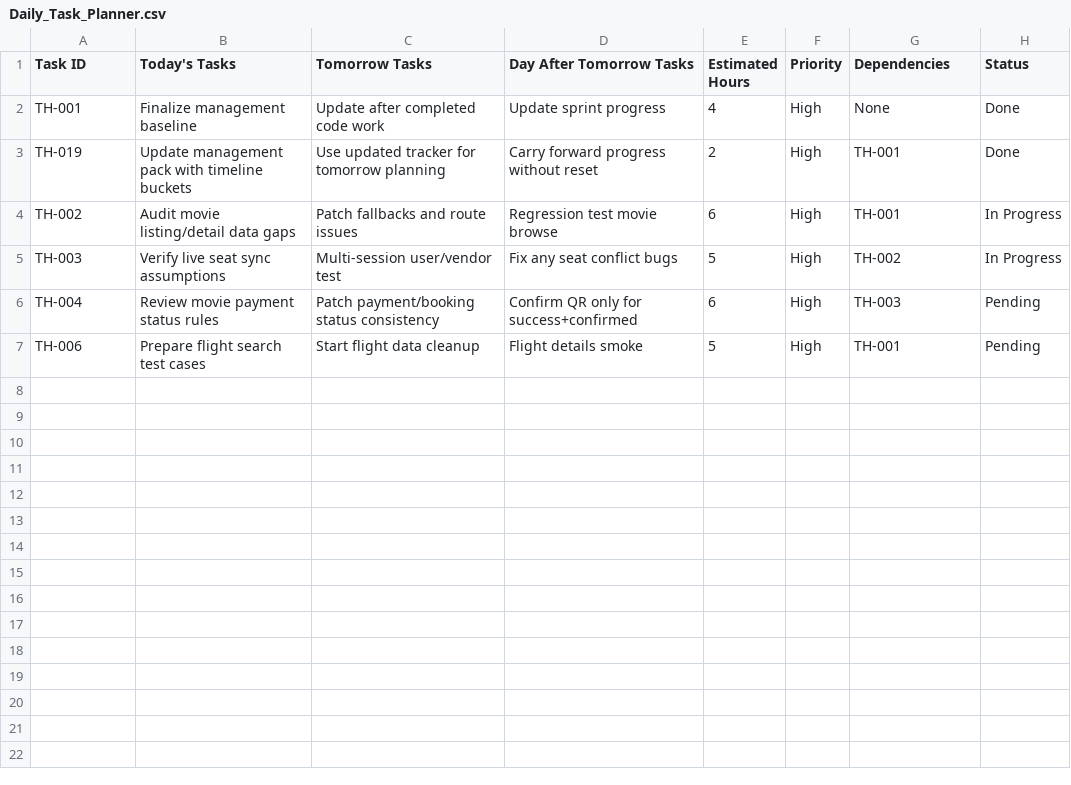
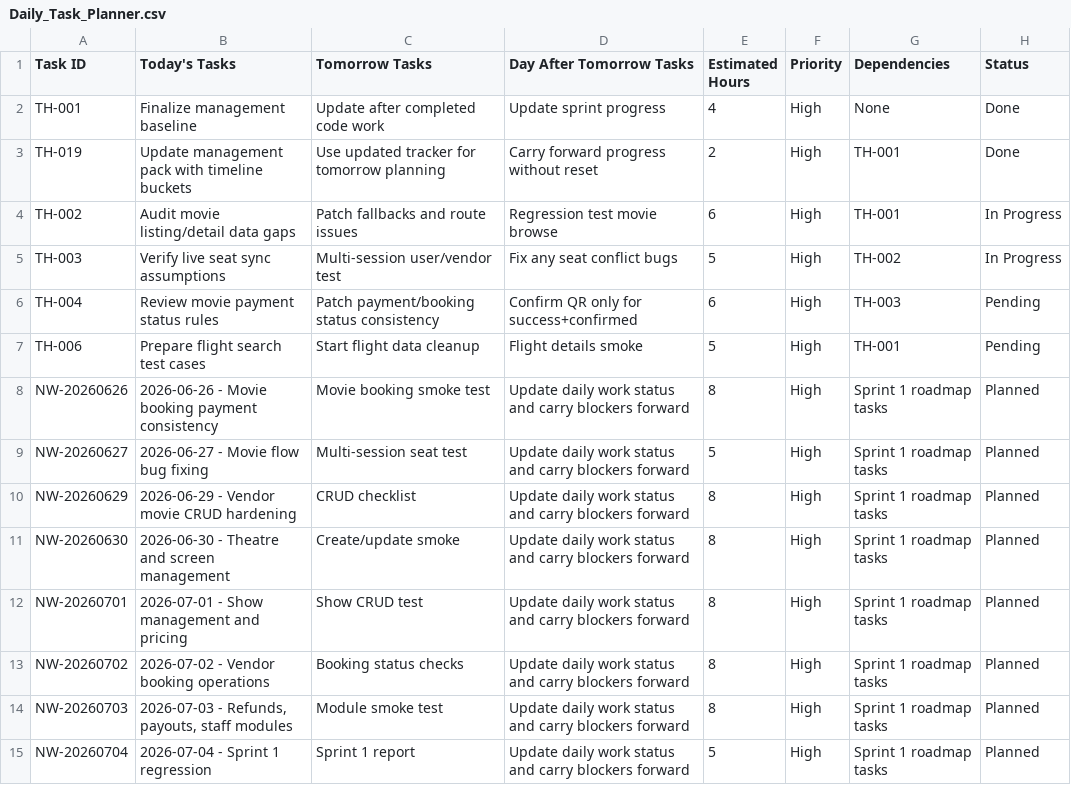
Before and after one commit to swapnil-deshmukh-intellisys/Tixhub, a CSV file: project-management/google-sheets/Daily_Task_Planner.csv, drawn as a sheet; the diff names each change by its address in the sheet, - before the commit and + after, or states it on an @@ line.

Commit message:
vendor Dashboard Panel

```diff
--- a/project-management/google-sheets/Daily_Task_Planner.csv
+++ b/project-management/google-sheets/Daily_Task_Planner.csv
+row 8: NW-20260626 | 2026-06-26 - Movie booking payment consistency | Movie booking smoke test | Update daily work status and carry blockers forward | 8 | High | Sprint 1 roadmap tasks | Planned
+row 9: NW-20260627 | 2026-06-27 - Movie flow bug fixing | Multi-session seat test | Update daily work status and carry blockers forward | 5 | High | Sprint 1 roadmap tasks | Planned
+row 10: NW-20260629 | 2026-06-29 - Vendor movie CRUD hardening | CRUD checklist | Update daily work status and carry blockers forward | 8 | High | Sprint 1 roadmap tasks | Planned
+row 11: NW-20260630 | 2026-06-30 - Theatre and screen management | Create/update smoke | Update daily work status and carry blockers forward | 8 | High | Sprint 1 roadmap tasks | Planned
+row 12: NW-20260701 | 2026-07-01 - Show management and pricing | Show CRUD test | Update daily work status and carry blockers forward | 8 | High | Sprint 1 roadmap tasks | Planned
+row 13: NW-20260702 | 2026-07-02 - Vendor booking operations | Booking status checks | Update daily work status and carry blockers forward | 8 | High | Sprint 1 roadmap tasks | Planned
+row 14: NW-20260703 | 2026-07-03 - Refunds, payouts, staff modules | Module smoke test | Update daily work status and carry blockers forward | 8 | High | Sprint 1 roadmap tasks | Planned
+row 15: NW-20260704 | 2026-07-04 - Sprint 1 regression | Sprint 1 report | Update daily work status and carry blockers forward | 5 | High | Sprint 1 roadmap tasks | Planned
```
Also changed, not shown: 44 other files.
